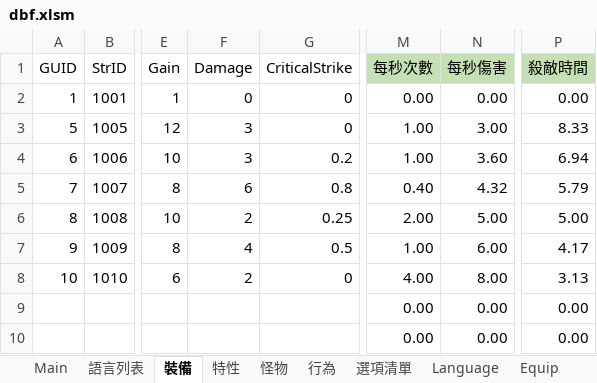
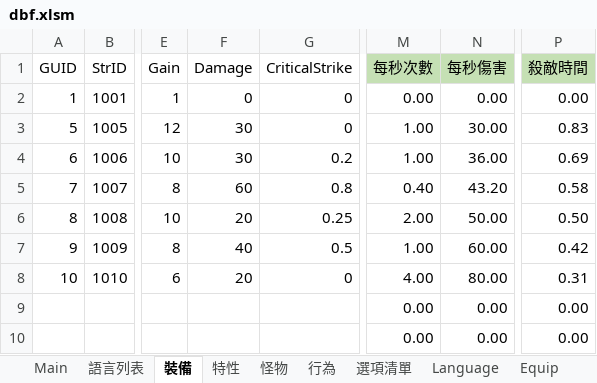
Before and after one commit to yinweli/project_acg, an Excel workbook: Doc/dbf.xlsm, sheet 裝備, drawn as a sheet; only a part is shown, gaps mark what is left out; values as stored, in another font and other column widths than the file's, no borders; table styles not drawn; the diff names each change by its address in the sheet, - before the commit and + after, or states it on an @@ line.

```diff
--- a/Doc/dbf.xlsm (sheet 裝備)
+++ b/Doc/dbf.xlsm (sheet 裝備)
-F3:F4 (Damage): 3
+F3:F4 (Damage): 30
-N3 (每秒傷害): 3.00
+N3 (每秒傷害): 30.00
-P3 (殺敵時間): 8.33
+P3 (殺敵時間): 0.83
-N4 (每秒傷害): 3.60
+N4 (每秒傷害): 36.00
-P4 (殺敵時間): 6.94
+P4 (殺敵時間): 0.69
-F5 (Damage): 6
+F5 (Damage): 60
-N5 (每秒傷害): 4.32
+N5 (每秒傷害): 43.20
-P5 (殺敵時間): 5.79
+P5 (殺敵時間): 0.58
-F6 (Damage): 2
+F6 (Damage): 20
-N6 (每秒傷害): 5.00
+N6 (每秒傷害): 50.00
-P6 (殺敵時間): 5.00
+P6 (殺敵時間): 0.50
-F7 (Damage): 4
+F7 (Damage): 40
-N7 (每秒傷害): 6.00
+N7 (每秒傷害): 60.00
-P7 (殺敵時間): 4.17
+P7 (殺敵時間): 0.42
-F8 (Damage): 2
+F8 (Damage): 20
-N8 (每秒傷害): 8.00
+N8 (每秒傷害): 80.00
-P8 (殺敵時間): 3.13
+P8 (殺敵時間): 0.31
```
Also changed, not shown: sheet 怪物, sheet Monster, sheet Equip, 3 other files.
